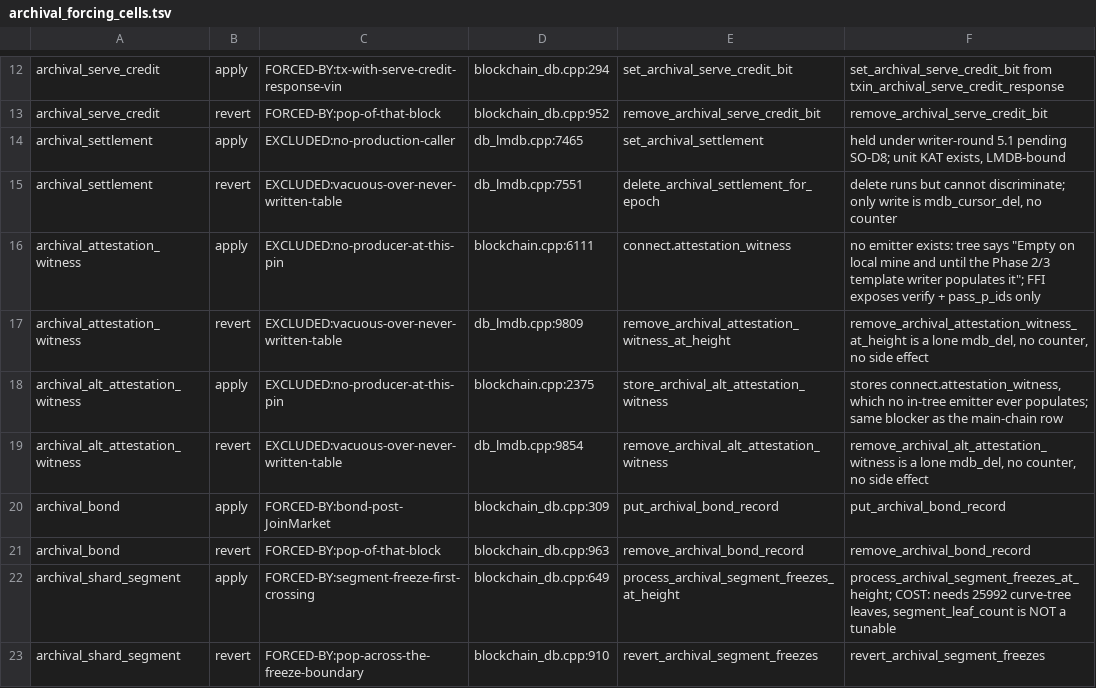
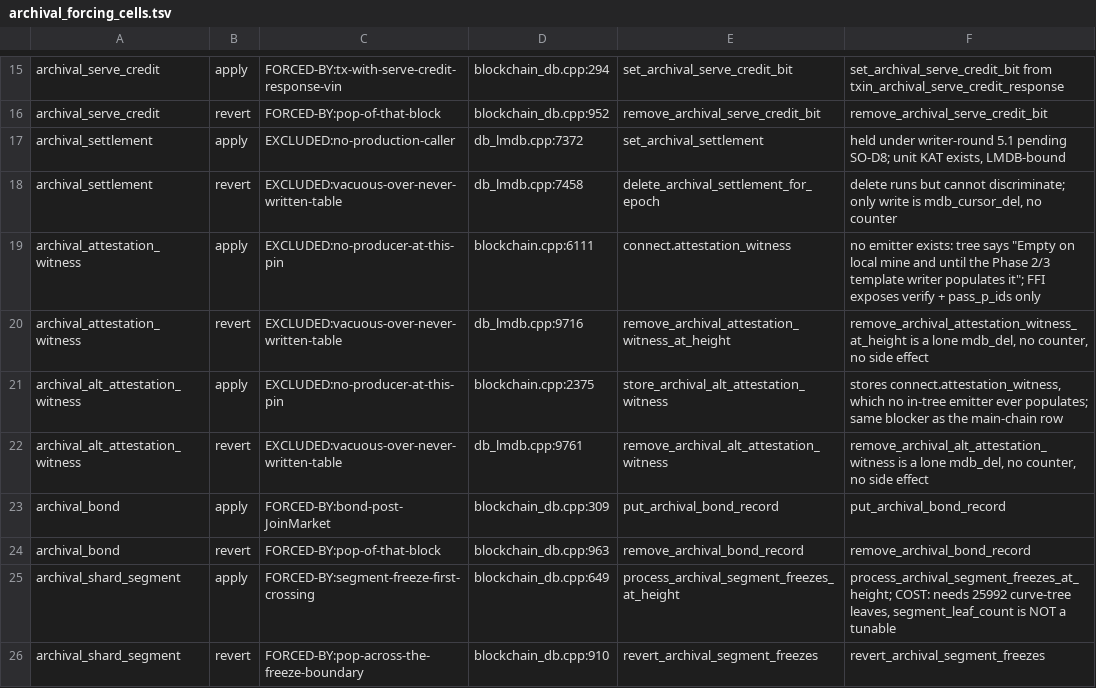
Before and after one commit to Shekyl-Foundation/shekyl-core, a TSV file: docs/design/archival_forcing_cells.tsv, drawn as a sheet; only a part is shown, gaps mark what is left out; the diff covers the shown part only.

```diff
--- a/docs/design/archival_forcing_cells.tsv
+++ b/docs/design/archival_forcing_cells.tsv
@@ -13,8 +16,8 @@ archival_serve_credit	apply	FORCED-BY:tx-with-serve-credit-response-vin	blockcha
 archival_serve_credit	revert	FORCED-BY:pop-of-that-block	blockchain_db.cpp:952	remove_archival_serve_credit_bit	remove_archival_serve_credit_bit
-archival_settlement	apply	EXCLUDED:no-production-caller	db_lmdb.cpp:7465	set_archival_settlement	held under writer-round 5.1 pending SO-D8; unit KAT exists, LMDB-bound
-archival_settlement	revert	EXCLUDED:vacuous-over-never-written-table	db_lmdb.cpp:7551	delete_archival_settlement_for_epoch	delete runs but cannot discriminate; only write is mdb_cursor_del, no counter
+archival_settlement	apply	EXCLUDED:no-production-caller	db_lmdb.cpp:7372	set_archival_settlement	held under writer-round 5.1 pending SO-D8; unit KAT exists, LMDB-bound
+archival_settlement	revert	EXCLUDED:vacuous-over-never-written-table	db_lmdb.cpp:7458	delete_archival_settlement_for_epoch	delete runs but cannot discriminate; only write is mdb_cursor_del, no counter
 archival_attestation_witness	apply	EXCLUDED:no-producer-at-this-pin	blockchain.cpp:6111	connect.attestation_witness	no emitter exists: tree says "Empty on local mine and until the Phase 2/3 template writer populates it"; FFI exposes verify + pass_p_ids only
-archival_attestation_witness	revert	EXCLUDED:vacuous-over-never-written-table	db_lmdb.cpp:9809	remove_archival_attestation_witness_at_height	remove_archival_attestation_witness_at_height is a lone mdb_del, no counter, no side effect
+archival_attestation_witness	revert	EXCLUDED:vacuous-over-never-written-table	db_lmdb.cpp:9716	remove_archival_attestation_witness_at_height	remove_archival_attestation_witness_at_height is a lone mdb_del, no counter, no side effect
 archival_alt_attestation_witness	apply	EXCLUDED:no-producer-at-this-pin	blockchain.cpp:2375	store_archival_alt_attestation_witness	stores connect.attestation_witness, which no in-tree emitter ever populates; same blocker as the main-chain row
-archival_alt_attestation_witness	revert	EXCLUDED:vacuous-over-never-written-table	db_lmdb.cpp:9854	remove_archival_alt_attestation_witness	remove_archival_alt_attestation_witness is a lone mdb_del, no counter, no side effect
+archival_alt_attestation_witness	revert	EXCLUDED:vacuous-over-never-written-table	db_lmdb.cpp:9761	remove_archival_alt_attestation_witness	remove_archival_alt_attestation_witness is a lone mdb_del, no counter, no side effect
 archival_bond	apply	FORCED-BY:bond-post-JoinMarket	blockchain_db.cpp:309	put_archival_bond_record	put_archival_bond_record
```
Also changed, not shown: 3 added rows and 10 edited cells elsewhere in this file, 14 other files.
